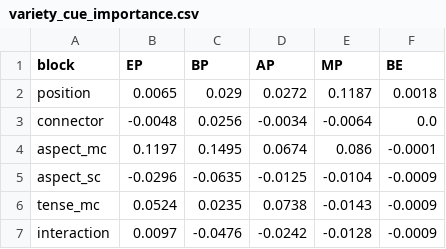
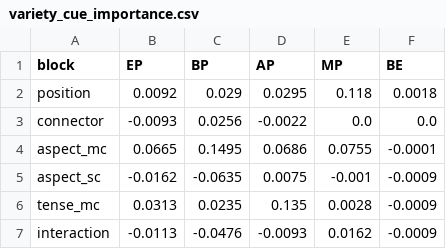
Before and after one commit to Evans2424/dripps-temporal, a CSV file: results/tables/variety_cue_importance.csv, drawn as a sheet.

```diff
--- a/results/tables/variety_cue_importance.csv
+++ b/results/tables/variety_cue_importance.csv
@@ -1,7 +1,7 @@
 block,EP,BP,AP,MP,BE
-position,0.0065,0.029,0.0272,0.1187,0.0018
-connector,-0.0048,0.0256,-0.0034,-0.0064,0.0
-aspect_mc,0.1197,0.1495,0.0674,0.086,-0.0001
-aspect_sc,-0.0296,-0.0635,-0.0125,-0.0104,-0.0009
-tense_mc,0.0524,0.0235,0.0738,-0.0143,-0.0009
-interaction,0.0097,-0.0476,-0.0242,-0.0128,-0.0009
+position,0.0092,0.029,0.0295,0.118,0.0018
+connector,-0.0093,0.0256,-0.0022,0.0,0.0
+aspect_mc,0.0665,0.1495,0.0686,0.0755,-0.0001
+aspect_sc,-0.0162,-0.0635,0.0075,-0.001,-0.0009
+tense_mc,0.0313,0.0235,0.135,0.0028,-0.0009
+interaction,-0.0113,-0.0476,-0.0093,0.0162,-0.0009
```
Also changed, not shown: results/tables/aspect_adjusted.csv, results/tables/baselines.csv, 40 other files.
